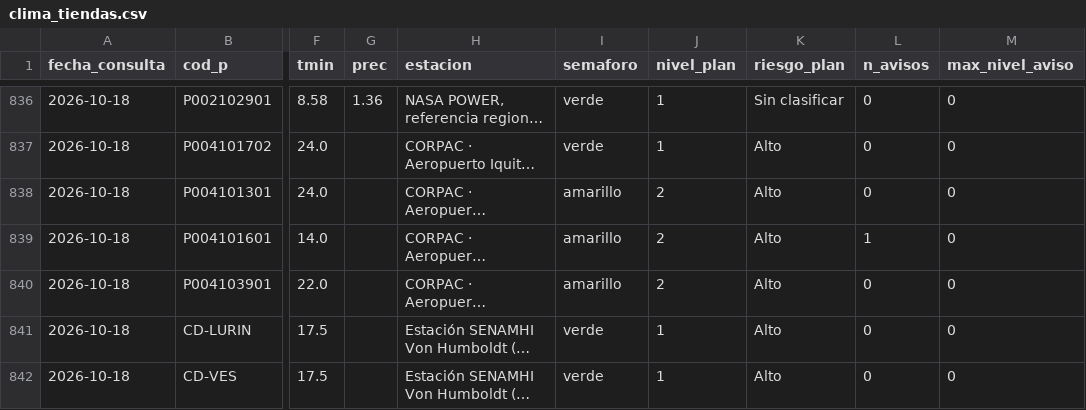
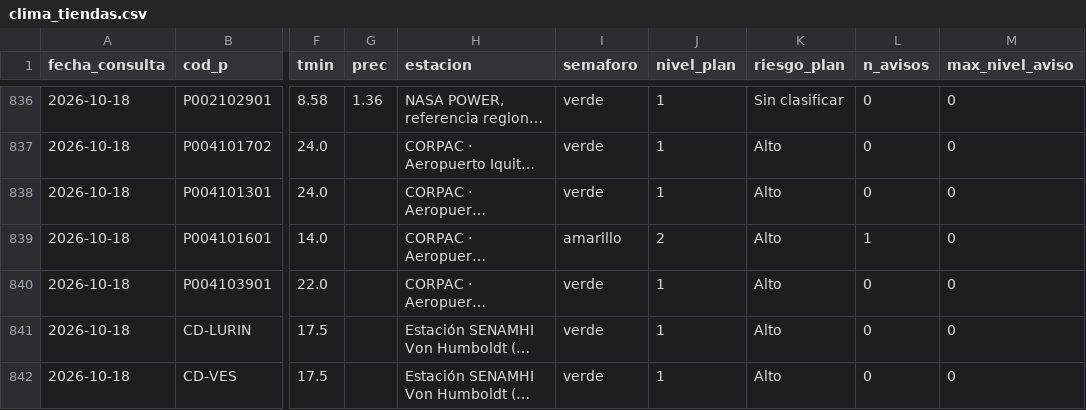
Before and after one commit to rodrigo51200-tech/monitor-fen, a CSV file: historial/clima_tiendas.csv, drawn as a sheet; only a part is shown, gaps mark what is left out; long unchanged cells end in …; the diff names each change by its address in the sheet, - before the commit and + after, or states it on an @@ line.

```diff
--- a/historial/clima_tiendas.csv
+++ b/historial/clima_tiendas.csv
-I838 (semaforo): amarillo
+I838 (semaforo): verde
-J838 (nivel_plan): 2
+J838 (nivel_plan): 1
-I840 (semaforo): amarillo
+I840 (semaforo): verde
-J840 (nivel_plan): 2
+J840 (nivel_plan): 1
```
Also changed, not shown: historial/garua_pronostico.csv, 4 other files.
